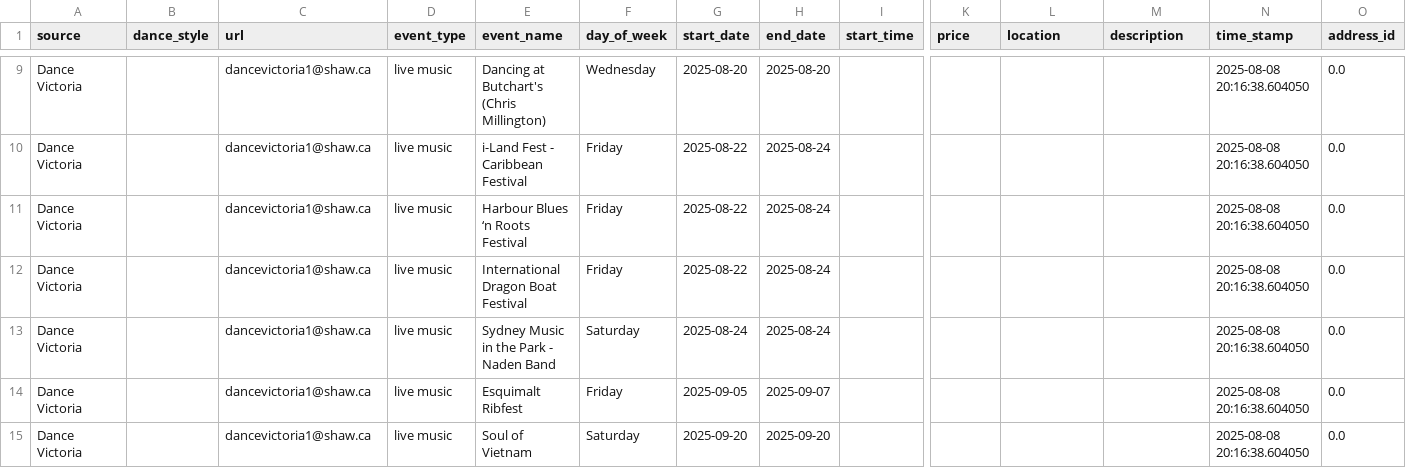
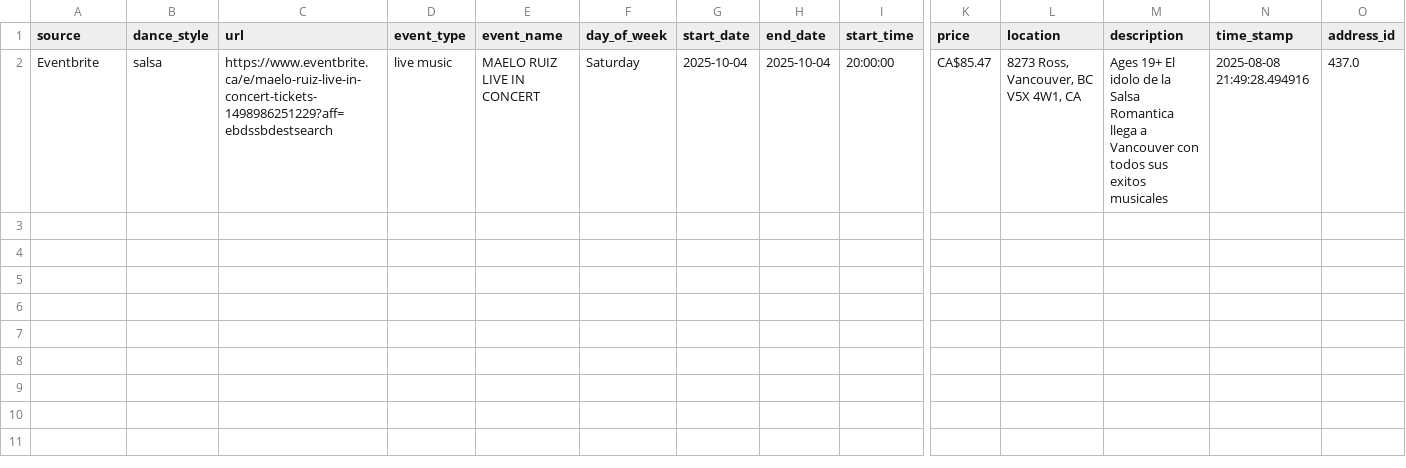
Before and after one commit to LindsayMoir/social_dance_app, a CSV file: output/cleaned_events.csv, drawn as a sheet; only a part is shown, gaps mark what is left out; removed rows and columns are numbered as before the commit, all else as after; rows hold the shown columns only; the diff covers the shown part only; the diff names each change by its address in the sheet, - before the commit and + after, or states it on an @@ line.

```diff
--- a/output/cleaned_events.csv
+++ b/output/cleaned_events.csv
-row 9: Dance Victoria |  | dancevictoria1@shaw.ca | live music | Dancing at Butchart's (Chris Millington) | Wednesday | 2025-08-20 | 2025-08-20 |  |  |  |  | 2025-08-08 20:16:38.604050 | 0.0
-row 10: Dance Victoria |  | dancevictoria1@shaw.ca | live music | i-Land Fest - Caribbean Festival | Friday | 2025-08-22 | 2025-08-24 |  |  |  |  | 2025-08-08 20:16:38.604050 | 0.0
-row 11: Dance Victoria |  | dancevictoria1@shaw.ca | live music | Harbour Blues ‘n Roots Festival | Friday | 2025-08-22 | 2025-08-24 |  |  |  |  | 2025-08-08 20:16:38.604050 | 0.0
-row 12: Dance Victoria |  | dancevictoria1@shaw.ca | live music | International Dragon Boat Festival | Friday | 2025-08-22 | 2025-08-24 |  |  |  |  | 2025-08-08 20:16:38.604050 | 0.0
-row 13: Dance Victoria |  | dancevictoria1@shaw.ca | live music | Sydney Music in the Park - Naden Band | Saturday | 2025-08-24 | 2025-08-24 |  |  |  |  | 2025-08-08 20:16:38.604050 | 0.0
-row 14: Dance Victoria |  | dancevictoria1@shaw.ca | live music | Esquimalt Ribfest | Friday | 2025-09-05 | 2025-09-07 |  |  |  |  | 2025-08-08 20:16:38.604050 | 0.0
-row 15: Dance Victoria |  | dancevictoria1@shaw.ca | live music | Soul of Vietnam | Saturday | 2025-09-20 | 2025-09-20 |  |  |  |  | 2025-08-08 20:16:38.604050 | 0.0
+row 2: Eventbrite | salsa | https://www.eventbrite.ca/e/maelo-ruiz-live-in-concert-tickets-1498986251229?aff=ebdssbdestsearch | live music | MAELO RUIZ LIVE IN CONCERT | Saturday | 2025-10-04 | 2025-10-04 | 20:00:00 | CA$85.47 | 8273 Ross, Vancouver, BC V5X 4W1, CA | Ages 19+ El idolo de la Salsa Romantica llega a Vancouver con todos sus exitos musicales | 2025-08-08 21:49:28.494916 | 437.0
```
Also changed, not shown: 7 removed rows elsewhere in this file, output/events_urls_diff.csv, 12 other files.
